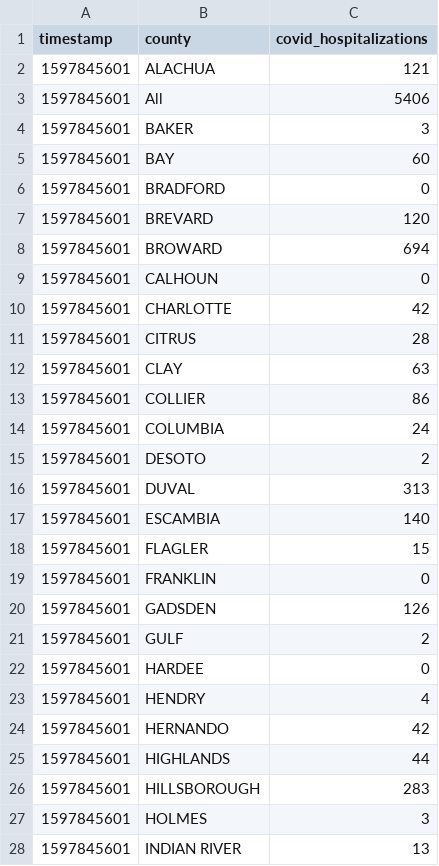
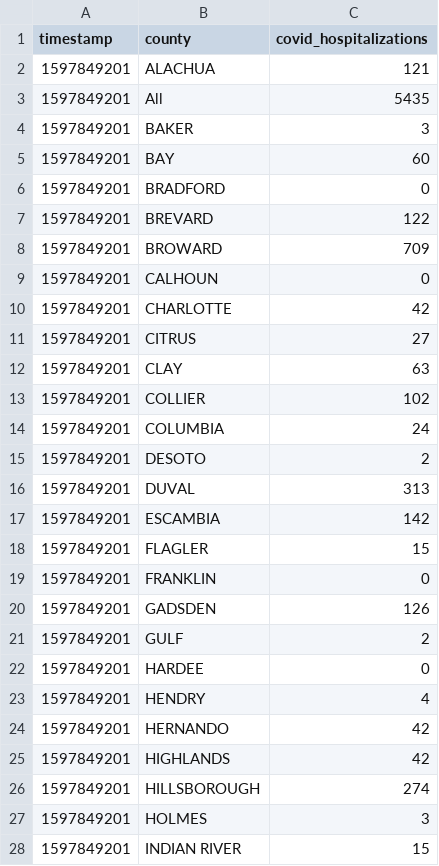
Before and after one commit to gadenbuie/covid19-florida-ahca, a TSV file: data/covid-hospitalizations.tsv, drawn as a sheet; only a part is shown; the diff covers the shown part only.

```diff
--- a/data/covid-hospitalizations.tsv
+++ b/data/covid-hospitalizations.tsv
@@ -1,28 +1,28 @@
 timestamp	county	covid_hospitalizations
-1597845601	ALACHUA	121
-1597845601	All	5406
-1597845601	BAKER	3
-1597845601	BAY	60
-1597845601	BRADFORD	0
-1597845601	BREVARD	120
-1597845601	BROWARD	694
-1597845601	CALHOUN	0
-1597845601	CHARLOTTE	42
-1597845601	CITRUS	28
-1597845601	CLAY	63
-1597845601	COLLIER	86
-1597845601	COLUMBIA	24
-1597845601	DESOTO	2
-1597845601	DUVAL	313
-1597845601	ESCAMBIA	140
-1597845601	FLAGLER	15
-1597845601	FRANKLIN	0
-1597845601	GADSDEN	126
-1597845601	GULF	2
-1597845601	HARDEE	0
-1597845601	HENDRY	4
-1597845601	HERNANDO	42
-1597845601	HIGHLANDS	44
-1597845601	HILLSBOROUGH	283
-1597845601	HOLMES	3
-1597845601	INDIAN RIVER	13
+1597849201	ALACHUA	121
+1597849201	All	5435
+1597849201	BAKER	3
+1597849201	BAY	60
+1597849201	BRADFORD	0
+1597849201	BREVARD	122
+1597849201	BROWARD	709
+1597849201	CALHOUN	0
+1597849201	CHARLOTTE	42
+1597849201	CITRUS	27
+1597849201	CLAY	63
+1597849201	COLLIER	102
+1597849201	COLUMBIA	24
+1597849201	DESOTO	2
+1597849201	DUVAL	313
+1597849201	ESCAMBIA	142
+1597849201	FLAGLER	15
+1597849201	FRANKLIN	0
+1597849201	GADSDEN	126
+1597849201	GULF	2
+1597849201	HARDEE	0
+1597849201	HENDRY	4
+1597849201	HERNANDO	42
+1597849201	HIGHLANDS	42
+1597849201	HILLSBOROUGH	274
+1597849201	HOLMES	3
+1597849201	INDIAN RIVER	15
```
Also changed, not shown: 53 edited cells elsewhere in this file, data/hospital-beds-county.tsv, data/hospital-beds-hospital.tsv, 7 other files.
